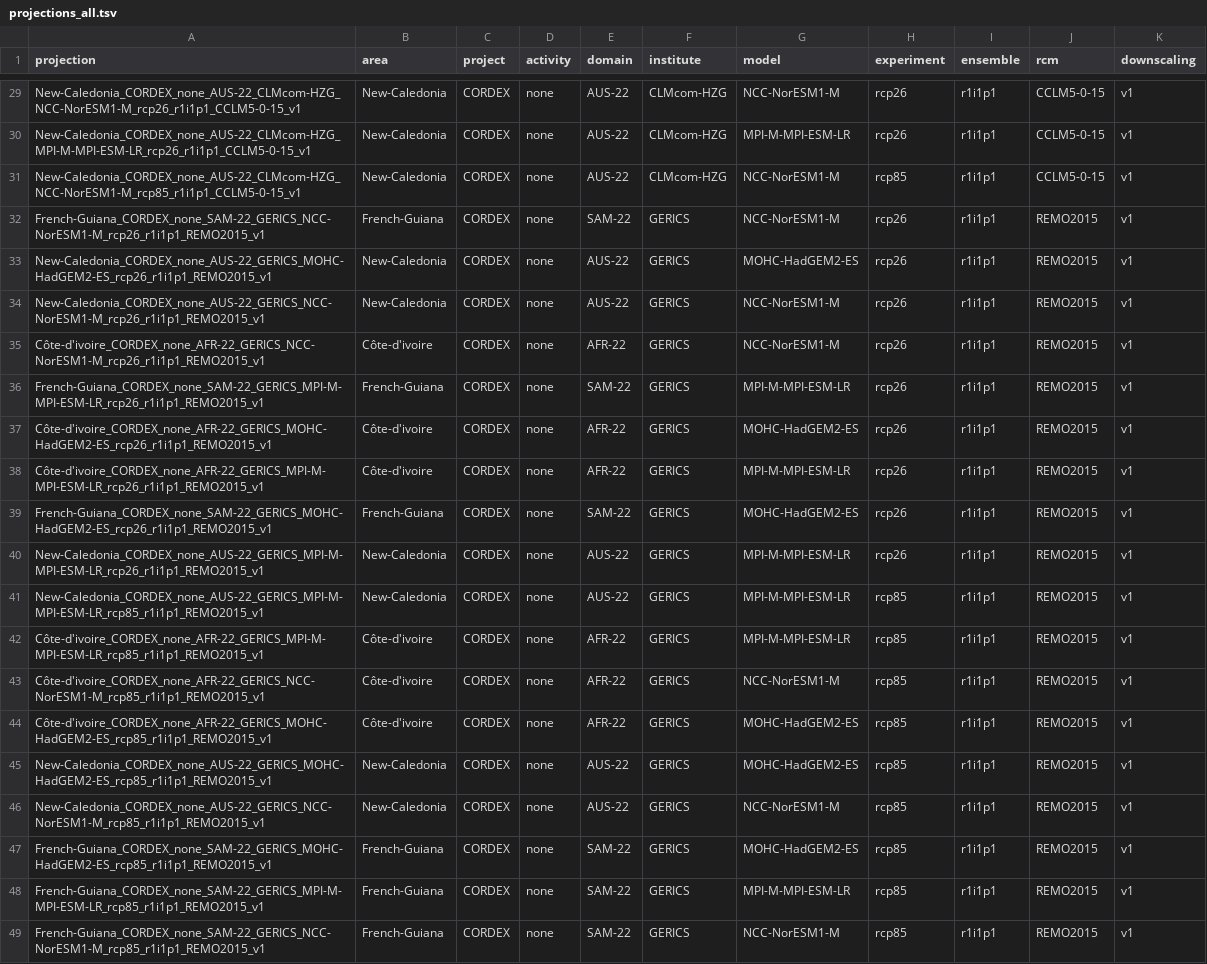
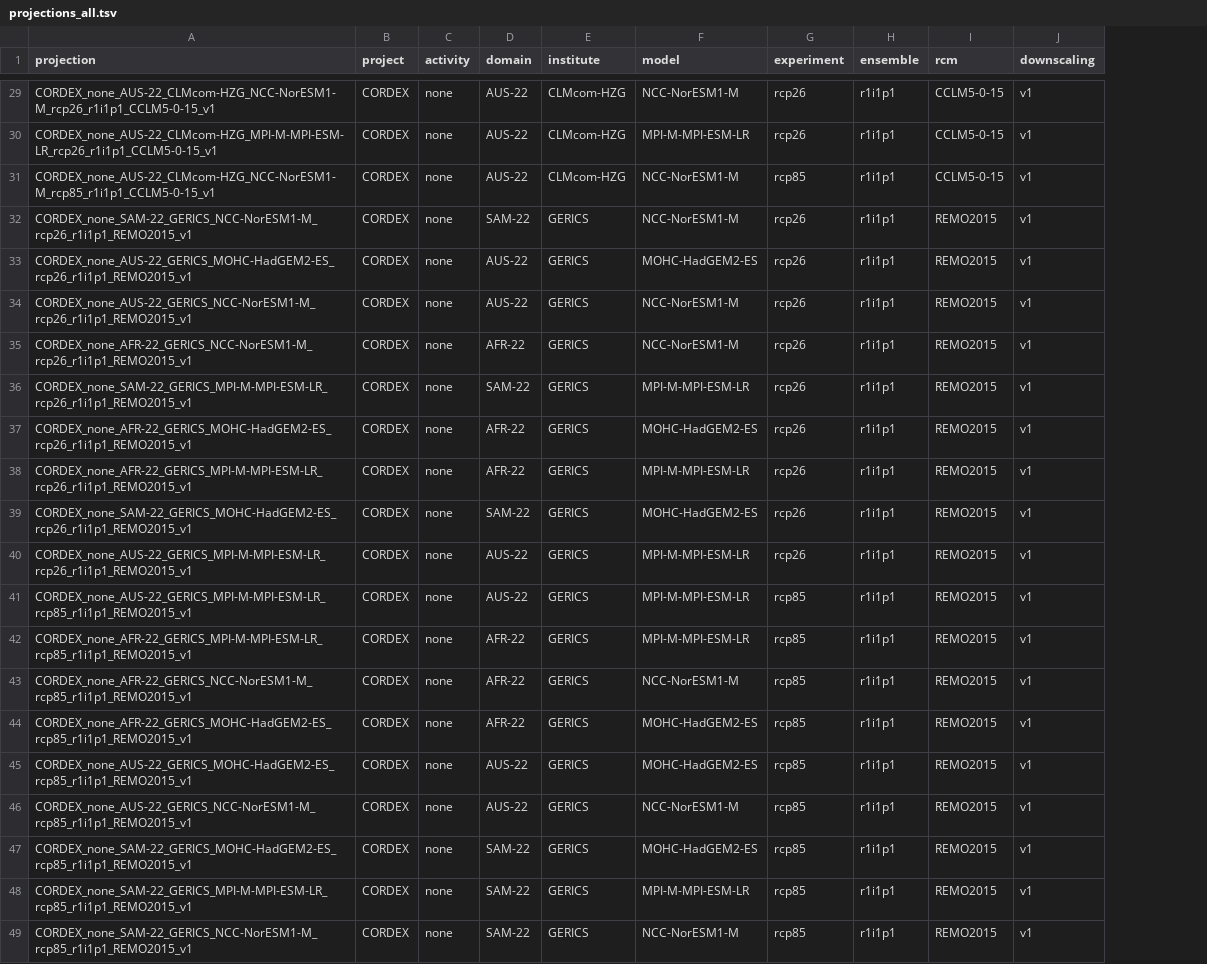
Before and after one commit to sylvainschmitt/DownClim, a TSV file: config/projections_all.tsv, drawn as a sheet; only a part is shown, gaps mark what is left out; the diff covers the shown part only; the diff names each change by its address in the sheet, - before the commit and + after, or states it on an @@ line.

Commit message:
DownClim 0.1.0.9022: new structure (not working code) for single product dl over areas

```diff
--- a/config/projections_all.tsv
+++ b/config/projections_all.tsv
-column B (area), rows 29-49: New-Caledonia | New-Caledonia | New-Caledonia | French-Guiana | New-Caledonia | New-Caledonia | Côte-d'ivoire | French-Guiana | Côte-d'ivoire | Côte-d'ivoire | French-Guiana | New-Caledonia | New-Caledonia | Côte-d'ivoire | Côte-d'ivoire | Côte-d'ivoire | New-Caledonia | New-Caledonia | French-Guiana | French-Guiana | French-Guiana
-A29 (projection): New-Caledonia_CORDEX_none_AUS-22_CLMcom-HZG_NCC-NorESM1-M_rcp26_r1i1p1_CCLM5-0-15_v1
+A29 (projection): CORDEX_none_AUS-22_CLMcom-HZG_NCC-NorESM1-M_rcp26_r1i1p1_CCLM5-0-15_v1
-A30 (projection): New-Caledonia_CORDEX_none_AUS-22_CLMcom-HZG_MPI-M-MPI-ESM-LR_rcp26_r1i1p1_CCLM5-0-15_v1
+A30 (projection): CORDEX_none_AUS-22_CLMcom-HZG_MPI-M-MPI-ESM-LR_rcp26_r1i1p1_CCLM5-0-15_v1
-A31 (projection): New-Caledonia_CORDEX_none_AUS-22_CLMcom-HZG_NCC-NorESM1-M_rcp85_r1i1p1_CCLM5-0-15_v1
+A31 (projection): CORDEX_none_AUS-22_CLMcom-HZG_NCC-NorESM1-M_rcp85_r1i1p1_CCLM5-0-15_v1
-A32 (projection): French-Guiana_CORDEX_none_SAM-22_GERICS_NCC-NorESM1-M_rcp26_r1i1p1_REMO2015_v1
+A32 (projection): CORDEX_none_SAM-22_GERICS_NCC-NorESM1-M_rcp26_r1i1p1_REMO2015_v1
-A33 (projection): New-Caledonia_CORDEX_none_AUS-22_GERICS_MOHC-HadGEM2-ES_rcp26_r1i1p1_REMO2015_v1
+A33 (projection): CORDEX_none_AUS-22_GERICS_MOHC-HadGEM2-ES_rcp26_r1i1p1_REMO2015_v1
-A34 (projection): New-Caledonia_CORDEX_none_AUS-22_GERICS_NCC-NorESM1-M_rcp26_r1i1p1_REMO2015_v1
+A34 (projection): CORDEX_none_AUS-22_GERICS_NCC-NorESM1-M_rcp26_r1i1p1_REMO2015_v1
-A35 (projection): Côte-d'ivoire_CORDEX_none_AFR-22_GERICS_NCC-NorESM1-M_rcp26_r1i1p1_REMO2015_v1
+A35 (projection): CORDEX_none_AFR-22_GERICS_NCC-NorESM1-M_rcp26_r1i1p1_REMO2015_v1
-A36 (projection): French-Guiana_CORDEX_none_SAM-22_GERICS_MPI-M-MPI-ESM-LR_rcp26_r1i1p1_REMO2015_v1
+A36 (projection): CORDEX_none_SAM-22_GERICS_MPI-M-MPI-ESM-LR_rcp26_r1i1p1_REMO2015_v1
-A37 (projection): Côte-d'ivoire_CORDEX_none_AFR-22_GERICS_MOHC-HadGEM2-ES_rcp26_r1i1p1_REMO2015_v1
+A37 (projection): CORDEX_none_AFR-22_GERICS_MOHC-HadGEM2-ES_rcp26_r1i1p1_REMO2015_v1
-A38 (projection): Côte-d'ivoire_CORDEX_none_AFR-22_GERICS_MPI-M-MPI-ESM-LR_rcp26_r1i1p1_REMO2015_v1
+A38 (projection): CORDEX_none_AFR-22_GERICS_MPI-M-MPI-ESM-LR_rcp26_r1i1p1_REMO2015_v1
-A39 (projection): French-Guiana_CORDEX_none_SAM-22_GERICS_MOHC-HadGEM2-ES_rcp26_r1i1p1_REMO2015_v1
+A39 (projection): CORDEX_none_SAM-22_GERICS_MOHC-HadGEM2-ES_rcp26_r1i1p1_REMO2015_v1
-A40 (projection): New-Caledonia_CORDEX_none_AUS-22_GERICS_MPI-M-MPI-ESM-LR_rcp26_r1i1p1_REMO2015_v1
+A40 (projection): CORDEX_none_AUS-22_GERICS_MPI-M-MPI-ESM-LR_rcp26_r1i1p1_REMO2015_v1
-A41 (projection): New-Caledonia_CORDEX_none_AUS-22_GERICS_MPI-M-MPI-ESM-LR_rcp85_r1i1p1_REMO2015_v1
+A41 (projection): CORDEX_none_AUS-22_GERICS_MPI-M-MPI-ESM-LR_rcp85_r1i1p1_REMO2015_v1
-A42 (projection): Côte-d'ivoire_CORDEX_none_AFR-22_GERICS_MPI-M-MPI-ESM-LR_rcp85_r1i1p1_REMO2015_v1
+A42 (projection): CORDEX_none_AFR-22_GERICS_MPI-M-MPI-ESM-LR_rcp85_r1i1p1_REMO2015_v1
-A43 (projection): Côte-d'ivoire_CORDEX_none_AFR-22_GERICS_NCC-NorESM1-M_rcp85_r1i1p1_REMO2015_v1
+A43 (projection): CORDEX_none_AFR-22_GERICS_NCC-NorESM1-M_rcp85_r1i1p1_REMO2015_v1
-A44 (projection): Côte-d'ivoire_CORDEX_none_AFR-22_GERICS_MOHC-HadGEM2-ES_rcp85_r1i1p1_REMO2015_v1
+A44 (projection): CORDEX_none_AFR-22_GERICS_MOHC-HadGEM2-ES_rcp85_r1i1p1_REMO2015_v1
-A45 (projection): New-Caledonia_CORDEX_none_AUS-22_GERICS_MOHC-HadGEM2-ES_rcp85_r1i1p1_REMO2015_v1
+A45 (projection): CORDEX_none_AUS-22_GERICS_MOHC-HadGEM2-ES_rcp85_r1i1p1_REMO2015_v1
-A46 (projection): New-Caledonia_CORDEX_none_AUS-22_GERICS_NCC-NorESM1-M_rcp85_r1i1p1_REMO2015_v1
+A46 (projection): CORDEX_none_AUS-22_GERICS_NCC-NorESM1-M_rcp85_r1i1p1_REMO2015_v1
-A47 (projection): French-Guiana_CORDEX_none_SAM-22_GERICS_MOHC-HadGEM2-ES_rcp85_r1i1p1_REMO2015_v1
+A47 (projection): CORDEX_none_SAM-22_GERICS_MOHC-HadGEM2-ES_rcp85_r1i1p1_REMO2015_v1
-A48 (projection): French-Guiana_CORDEX_none_SAM-22_GERICS_MPI-M-MPI-ESM-LR_rcp85_r1i1p1_REMO2015_v1
+A48 (projection): CORDEX_none_SAM-22_GERICS_MPI-M-MPI-ESM-LR_rcp85_r1i1p1_REMO2015_v1
-A49 (projection): French-Guiana_CORDEX_none_SAM-22_GERICS_NCC-NorESM1-M_rcp85_r1i1p1_REMO2015_v1
+A49 (projection): CORDEX_none_SAM-22_GERICS_NCC-NorESM1-M_rcp85_r1i1p1_REMO2015_v1
```
Also changed, not shown: 27 edited cells elsewhere in this file, 24 other files.
